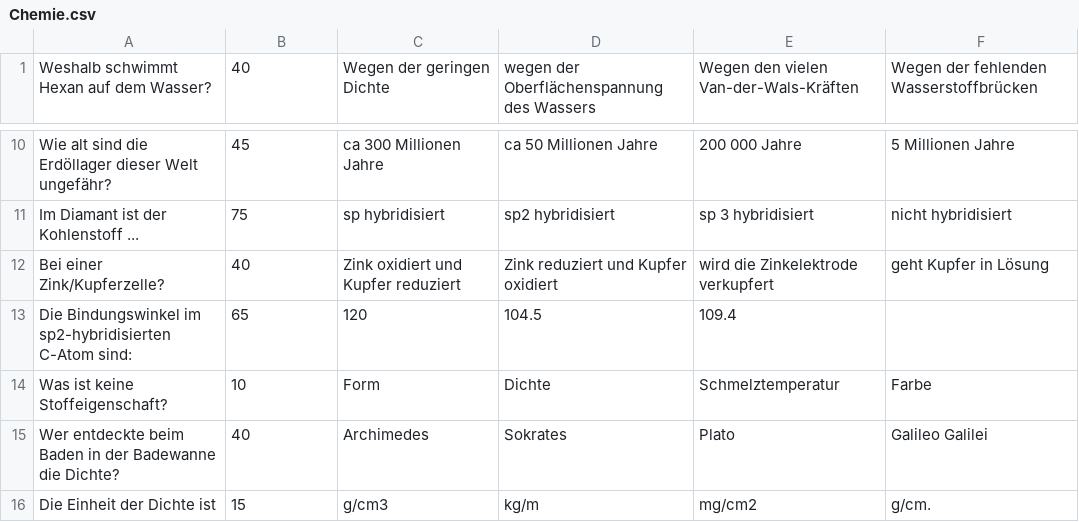
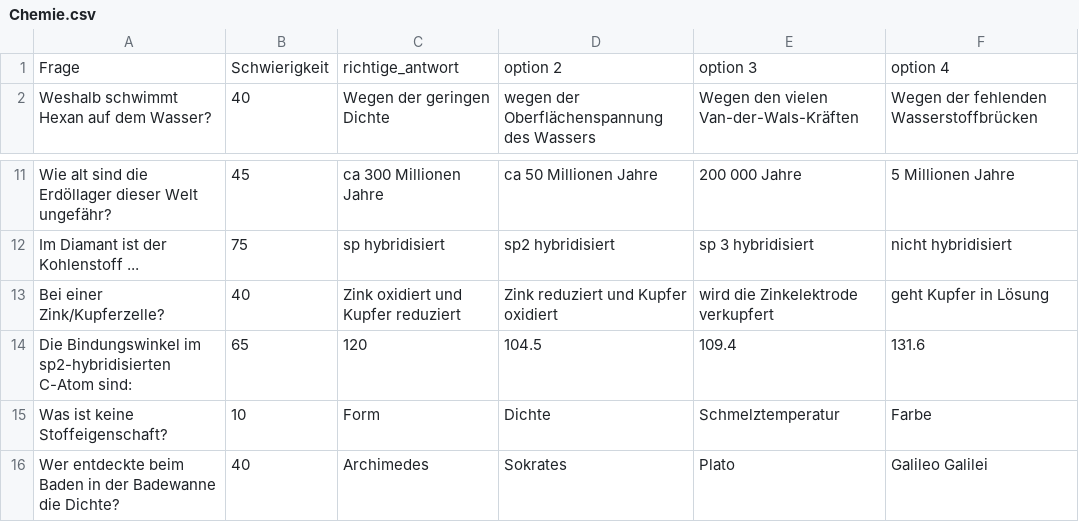
Before and after one commit to Stellaa1/dynamische-Datenstrukturen-Team-1, a CSV file: doku/Fragen/Chemie.csv, drawn as a sheet; only a part is shown, gaps mark what is left out; the shorter side is filled out with more unchanged rows.

```diff
--- a/doku/Fragen/Chemie.csv
+++ b/doku/Fragen/Chemie.csv
@@ -1 +1,2 @@
+Frage,Schwierigkeit,richtige_antwort,option 2,option 3,option 4
 Weshalb schwimmt Hexan auf dem Wasser?,40,Wegen der geringen Dichte,wegen der Oberflächenspannung des Wassers,Wegen den vielen Van-der-Wals-Kräften,Wegen der fehlenden Wasserstoffbrücken
@@ -12,3 +13,3 @@ Im Diamant ist der Kohlenstoff ...,75,sp hybridisiert,sp2 hybridisiert,sp 3 hybr
 Bei einer Zink/Kupferzelle?,40,Zink oxidiert und Kupfer reduziert,Zink reduziert und Kupfer oxidiert,wird die Zinkelektrode verkupfert,geht Kupfer in Lösung
-Die Bindungswinkel im sp2-hybridisierten C-Atom sind:,65,120,104.5,109.4
+Die Bindungswinkel im sp2-hybridisierten C-Atom sind:,65,120,104.5,109.4,131.6
 Was ist keine Stoffeigenschaft?,10,Form,Dichte,Schmelztemperatur,Farbe
```
Also changed, not shown: doku/Fragen/Natur.csv, 16 other files.
